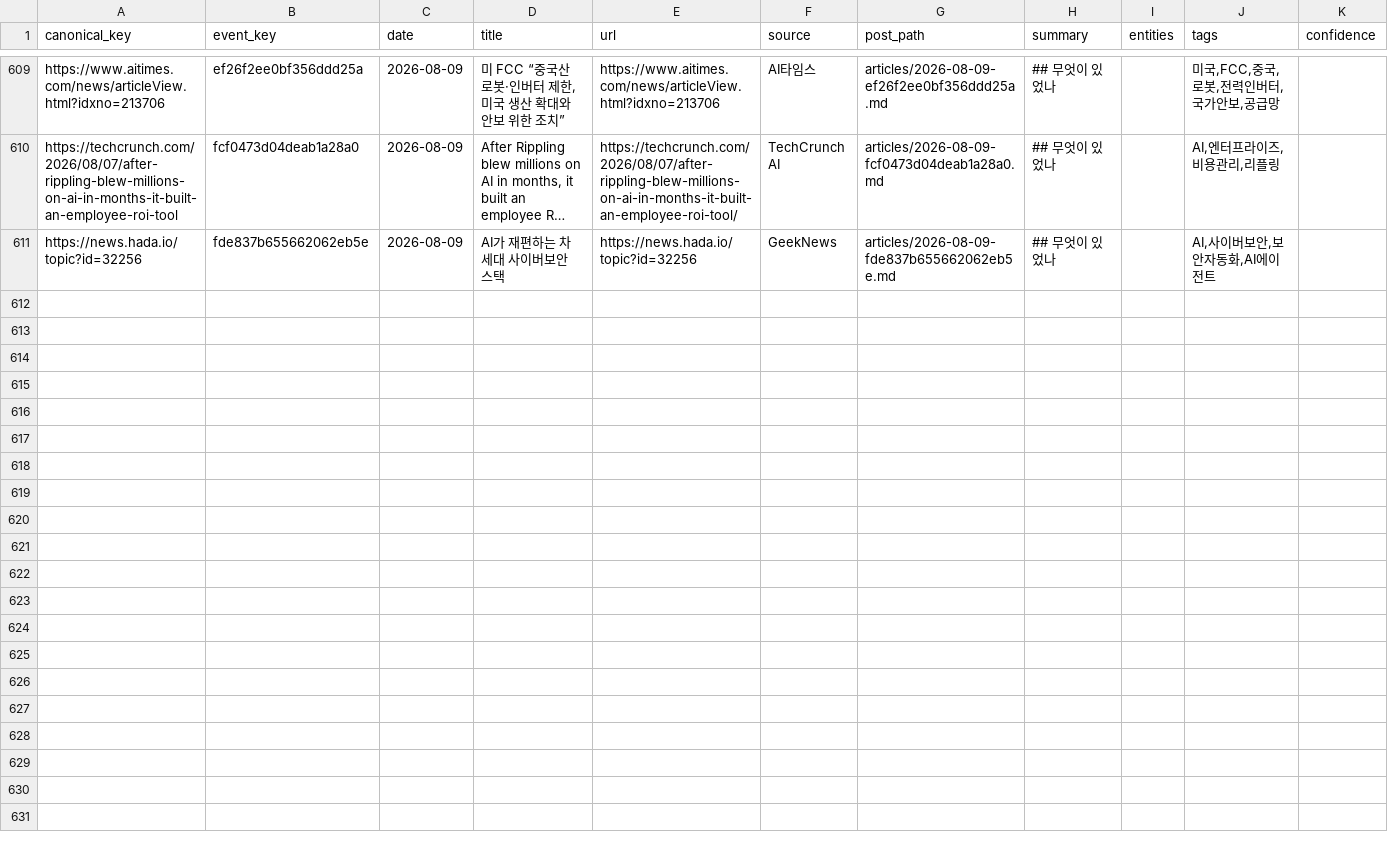
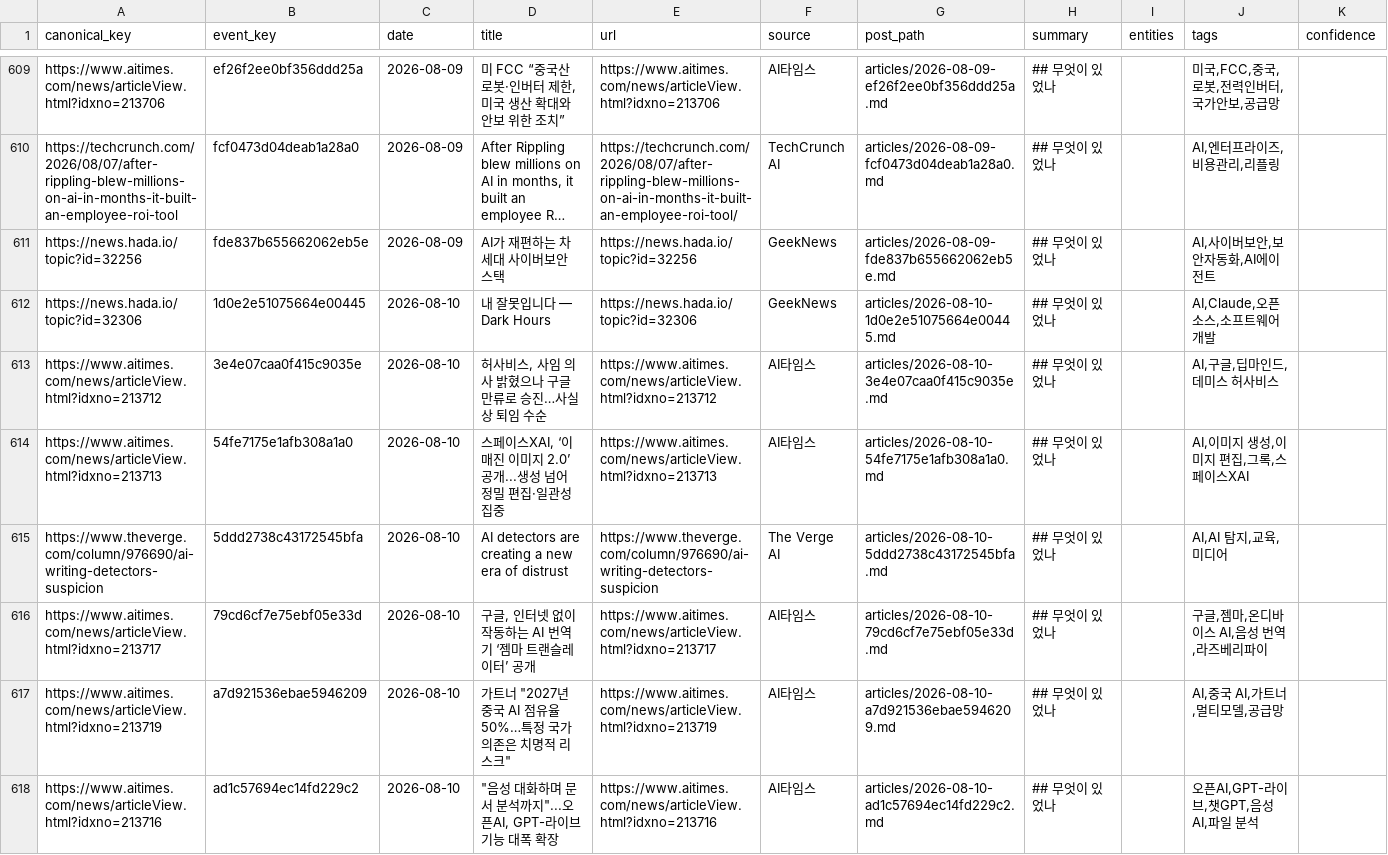
Before and after one commit to Beaten-to-it/ai-daily, a CSV file: data/published.csv, drawn as a sheet; only a part is shown, gaps mark what is left out; long unchanged cells end in …; the diff covers the shown part only; the diff names each change by its address in the sheet, - before the commit and + after, or states it on an @@ line.

```diff
--- a/data/published.csv
+++ b/data/published.csv
+row 612: https://news.hada.io/topic?id=32306 | 1d0e2e51075664e00445 | 2026-08-10 | 내 잘못입니다 — Dark Hours | https://news.hada.io/topic?id=32306 | GeekNews | articles/2026-08-10-1d0e2e51075664e00445.md | ## 무엇이 있었나 |  | AI,Claude,오픈소스,소프트웨어개발
+row 613: https://www.aitimes.com/news/articleView.html?idxno=213712 | 3e4e07caa0f415c9035e | 2026-08-10 | 허사비스, 사임 의사 밝혔으나 구글 만류로 승진…사실상 퇴임 수순 | https://www.aitimes.com/news/articleView.html?idxno=213712 | AI타임스 | articles/2026-08-10-3e4e07caa0f415c9035e.md | ## 무엇이 있었나 |  | AI,구글,딥마인드,데미스 허사비스
+row 614: https://www.aitimes.com/news/articleView.html?idxno=213713 | 54fe7175e1afb308a1a0 | 2026-08-10 | 스페이스XAI, ‘이매진 이미지 2.0’ 공개...생성 넘어 정밀 편집·일관성 집중 | https://www.aitimes.com/news/articleView.html?idxno=213713 | AI타임스 | articles/2026-08-10-54fe7175e1afb308a1a0.md | ## 무엇이 있었나 |  | AI,이미지 생성,이미지 편집,그록,스페이스XAI
+row 615: https://www.theverge.com/column/976690/ai-writing-detectors-suspicion | 5ddd2738c43172545bfa | 2026-08-10 | AI detectors are creating a new era of distrust | https://www.theverge.com/column/976690/ai-writing-detectors-suspicion | The Verge AI | articles/2026-08-10-5ddd2738c43172545bfa.md | ## 무엇이 있었나 |  | AI,AI 탐지,교육,미디어
+row 616: https://www.aitimes.com/news/articleView.html?idxno=213717 | 79cd6cf7e75ebf05e33d | 2026-08-10 | 구글, 인터넷 없이 작동하는 AI 번역기 ‘젬마 트랜슬레이터’ 공개 | https://www.aitimes.com/news/articleView.html?idxno=213717 | AI타임스 | articles/2026-08-10-79cd6cf7e75ebf05e33d.md | ## 무엇이 있었나 |  | 구글,젬마,온디바이스 AI,음성 번역,라즈베리파이
+row 617: https://www.aitimes.com/news/articleView.html?idxno=213719 | a7d921536ebae5946209 | 2026-08-10 | 가트너 "2027년 중국 AI 점유율 50%…특정 국가 의존은 치명적 리스크" | https://www.aitimes.com/news/articleView.html?idxno=213719 | AI타임스 | articles/2026-08-10-a7d921536ebae5946209.md | ## 무엇이 있었나 |  | AI,중국 AI,가트너,멀티모델,공급망
+row 618: https://www.aitimes.com/news/articleView.html?idxno=213716 | ad1c57694ec14fd229c2 | 2026-08-10 | "음성 대화하며 문서 분석까지"...오픈AI, GPT-라이브 기능 대폭 확장 | https://www.aitimes.com/news/articleView.html?idxno=213716 | AI타임스 | articles/2026-08-10-ad1c57694ec14fd229c2.md | ## 무엇이 있었나 |  | 오픈AI,GPT-라이브,챗GPT,음성 AI,파일 분석
```
Also changed, not shown: 6 added rows elsewhere in this file, 16 other files.
